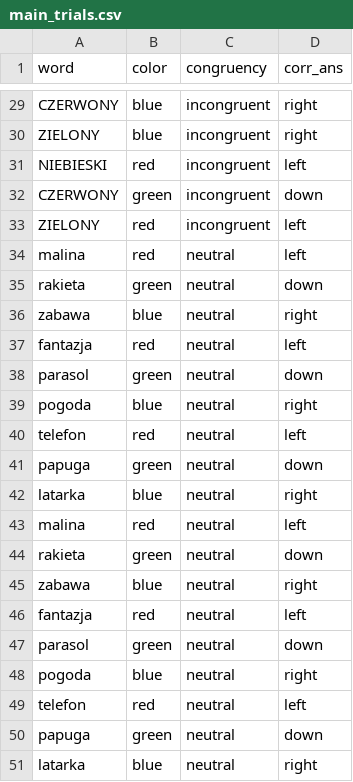
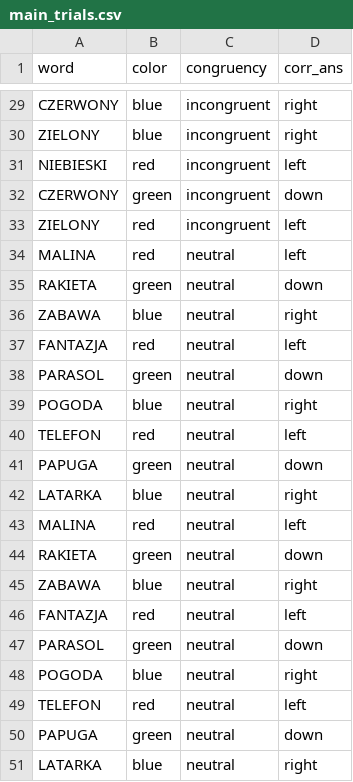
Before and after one commit to Wasumaster/StroopTest, a CSV file: stimulus/main_trials.csv, drawn as a sheet; only a part is shown, gaps mark what is left out.

Commit message:
stimulus update

```diff
--- a/stimulus/main_trials.csv
+++ b/stimulus/main_trials.csv
@@ -33,19 +33,19 @@ CZERWONY,green,incongruent,down
 ZIELONY,red,incongruent,left
-malina,red,neutral,left
-rakieta,green,neutral,down
-zabawa,blue,neutral,right
-fantazja,red,neutral,left
-parasol,green,neutral,down
-pogoda,blue,neutral,right
-telefon,red,neutral,left
-papuga,green,neutral,down
-latarka,blue,neutral,right
-malina,red,neutral,left
-rakieta,green,neutral,down
-zabawa,blue,neutral,right
-fantazja,red,neutral,left
-parasol,green,neutral,down
-pogoda,blue,neutral,right
-telefon,red,neutral,left
-papuga,green,neutral,down
-latarka,blue,neutral,right
+MALINA,red,neutral,left
+RAKIETA,green,neutral,down
+ZABAWA,blue,neutral,right
+FANTAZJA,red,neutral,left
+PARASOL,green,neutral,down
+POGODA,blue,neutral,right
+TELEFON,red,neutral,left
+PAPUGA,green,neutral,down
+LATARKA,blue,neutral,right
+MALINA,red,neutral,left
+RAKIETA,green,neutral,down
+ZABAWA,blue,neutral,right
+FANTAZJA,red,neutral,left
+PARASOL,green,neutral,down
+POGODA,blue,neutral,right
+TELEFON,red,neutral,left
+PAPUGA,green,neutral,down
+LATARKA,blue,neutral,right
```
Also changed, not shown: stimulus/training_trials.csv, 1 other file.
